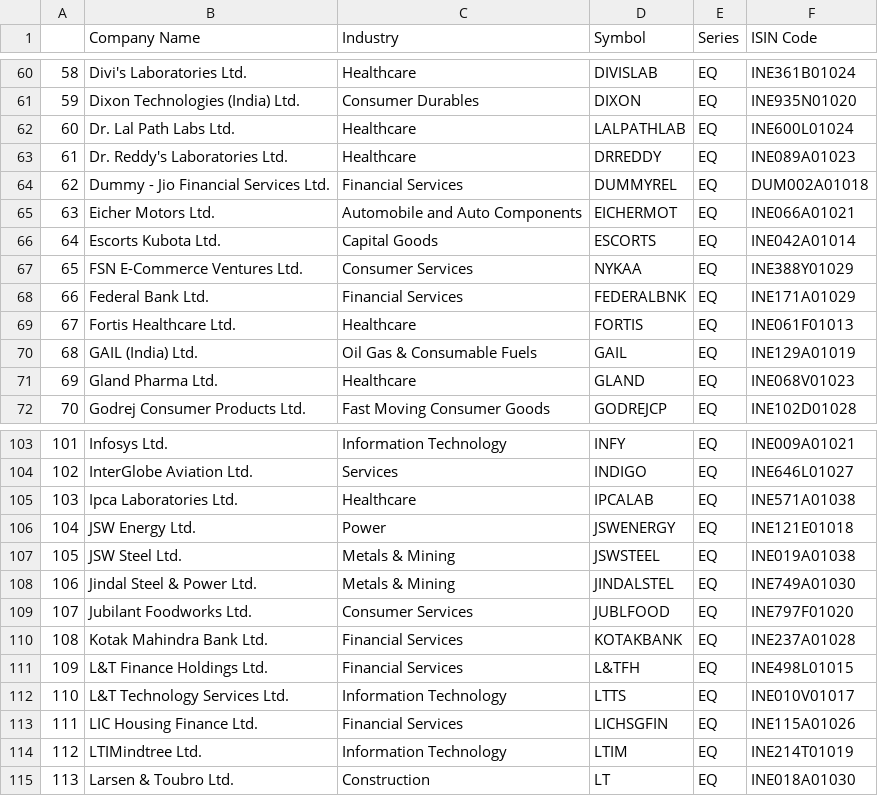
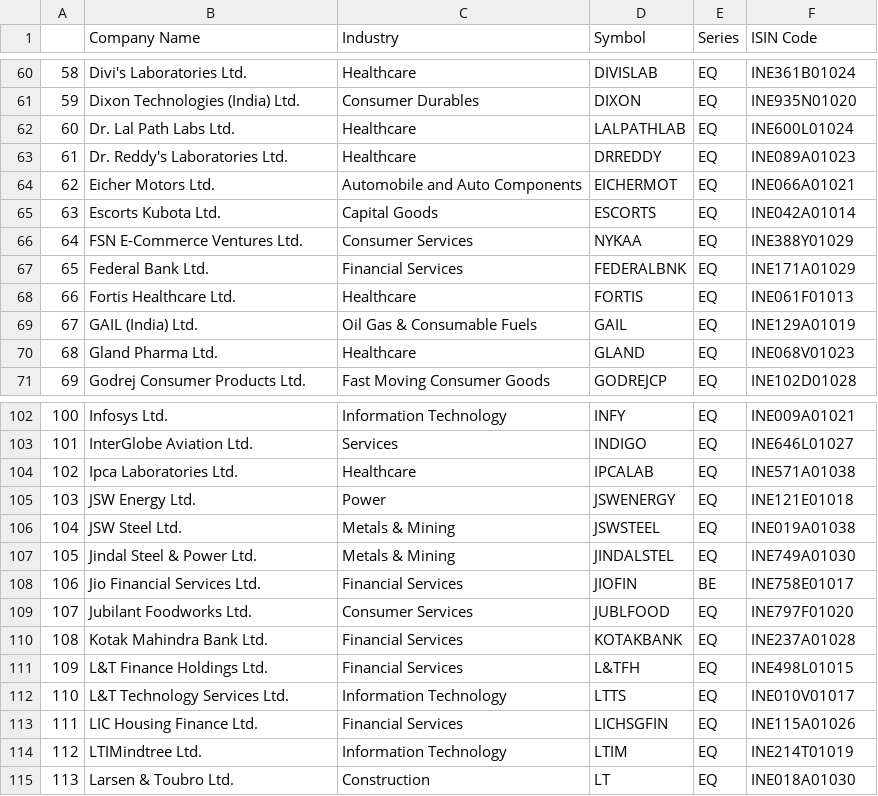
Before and after one commit to Shubxam/Nifty-500-Live-Sentiment-Analysis, a CSV file: datasets/NIFTY_200.csv, drawn as a sheet; only a part is shown, gaps mark what is left out; removed rows and columns are numbered as before the commit, all else as after; the diff names each change by its address in the sheet, - before the commit and + after, or states it on an @@ line.

```diff
--- a/datasets/NIFTY_200.csv
+++ b/datasets/NIFTY_200.csv
-row 64: 62 | Dummy - Jio Financial Services Ltd. | Financial Services | DUMMYREL | EQ | DUM002A01018
@@ column A renumbered between rows 64 and 107 @@
+row 108: 106 | Jio Financial Services Ltd. | Financial Services | JIOFIN | BE | INE758E01017
```
Also changed, not shown: datasets/NIFTY_100.csv, datasets/NIFTY_50.csv, 3 other files.
